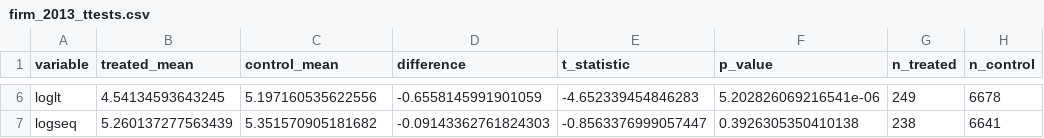
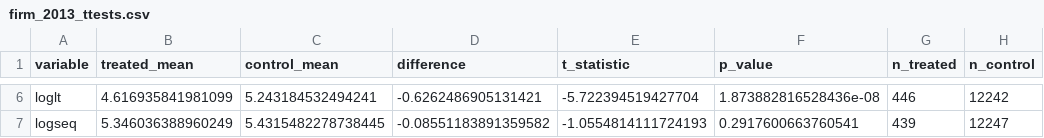
Before and after one commit to masontle/FA26-Research, a CSV file: Damocles Switchboard/results/firm_2013_ttests.csv, drawn as a sheet; only a part is shown, gaps mark what is left out; the diff covers the shown part only; the diff names each change by its address in the sheet, - before the commit and + after, or states it on an @@ line.

```diff
--- a/Damocles Switchboard/results/firm_2013_ttests.csv
+++ b/Damocles Switchboard/results/firm_2013_ttests.csv
-B6 (treated_mean): 4.54134593643245
+B6 (treated_mean): 4.616935841981099
-C6 (control_mean): 5.197160535622556
+C6 (control_mean): 5.243184532494241
-D6 (difference): -0.6558145991901059
+D6 (difference): -0.6262486905131421
-E6 (t_statistic): -4.652339454846283
+E6 (t_statistic): -5.722394519427704
-F6 (p_value): 5.202826069216541e-06
+F6 (p_value): 1.873882816528436e-08
-G6 (n_treated): 249
+G6 (n_treated): 446
-H6 (n_control): 6678
+H6 (n_control): 12242
-B7 (treated_mean): 5.260137277563439
+B7 (treated_mean): 5.346036388960249
-C7 (control_mean): 5.351570905181682
+C7 (control_mean): 5.4315482278738445
-D7 (difference): -0.09143362761824303
+D7 (difference): -0.08551183891359582
-E7 (t_statistic): -0.8563376999057447
+E7 (t_statistic): -1.0554814111724193
-F7 (p_value): 0.3926305350410138
+F7 (p_value): 0.2917600663760541
-G7 (n_treated): 238
+G7 (n_treated): 439
-H7 (n_control): 6641
+H7 (n_control): 12247
```
Also changed, not shown: 28 edited cells elsewhere in this file, Damocles Switchboard/results/citation_models.csv, Damocles Switchboard/results/citation_trends.csv, 15 other files.
